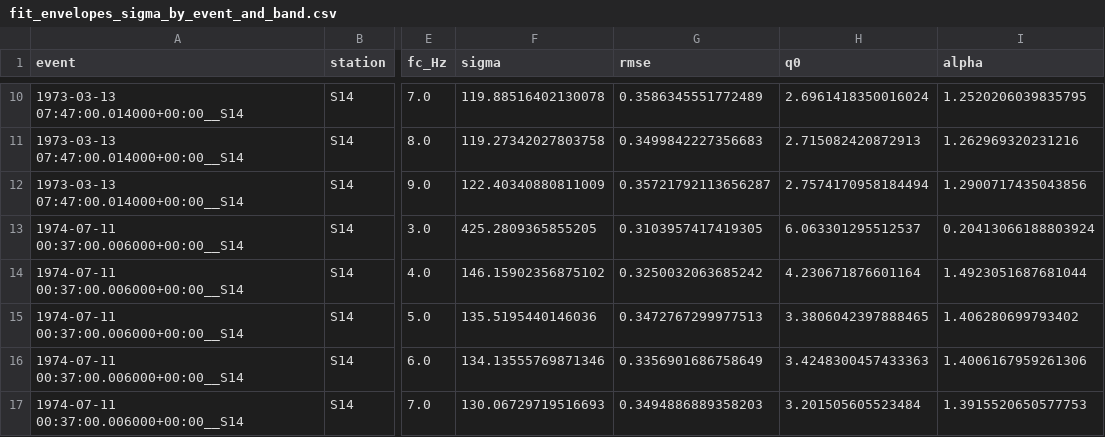
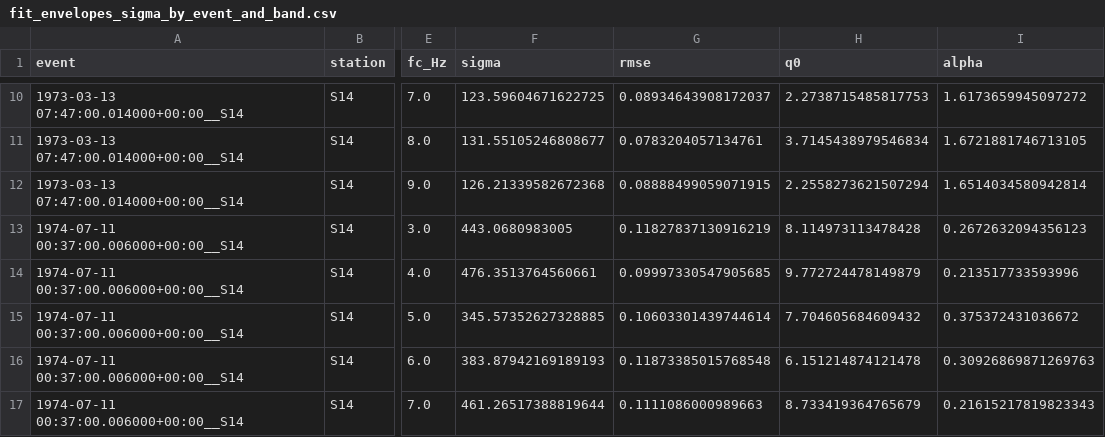
Before and after one commit to RamonMargarit/Heterogeneities-project, a CSV file: notebooks/results/LSQ_Fitting/fit_envelopes_sigma_by_event_and_band.csv, drawn as a sheet; only a part is shown, gaps mark what is left out; the diff covers the shown part only; the diff names each change by its address in the sheet, - before the commit and + after, or states it on an @@ line.

```diff
--- a/notebooks/results/LSQ_Fitting/fit_envelopes_sigma_by_event_and_band.csv
+++ b/notebooks/results/LSQ_Fitting/fit_envelopes_sigma_by_event_and_band.csv
-F10 (sigma): 119.88516402130078
+F10 (sigma): 123.59604671622725
-G10 (rmse): 0.3586345551772489
+G10 (rmse): 0.08934643908172037
-H10 (q0): 2.6961418350016024
+H10 (q0): 2.2738715485817753
-I10 (alpha): 1.2520206039835795
+I10 (alpha): 1.6173659945097272
-F11 (sigma): 119.27342027803758
+F11 (sigma): 131.55105246808677
-G11 (rmse): 0.3499842227356683
+G11 (rmse): 0.0783204057134761
-H11 (q0): 2.715082420872913
+H11 (q0): 3.7145438979546834
-I11 (alpha): 1.262969320231216
+I11 (alpha): 1.6721881746713105
-F12 (sigma): 122.40340880811009
+F12 (sigma): 126.21339582672368
-G12 (rmse): 0.35721792113656287
+G12 (rmse): 0.08888499059071915
-H12 (q0): 2.7574170958184494
+H12 (q0): 2.2558273621507294
-I12 (alpha): 1.2900717435043856
+I12 (alpha): 1.6514034580942814
-F13 (sigma): 425.2809365855205
+F13 (sigma): 443.0680983005
-G13 (rmse): 0.3103957417419305
+G13 (rmse): 0.11827837130916219
-H13 (q0): 6.063301295512537
+H13 (q0): 8.114973113478428
-I13 (alpha): 0.20413066188803924
+I13 (alpha): 0.2672632094356123
-F14 (sigma): 146.15902356875102
+F14 (sigma): 476.3513764560661
-G14 (rmse): 0.3250032063685242
+G14 (rmse): 0.09997330547905685
-H14 (q0): 4.230671876601164
+H14 (q0): 9.772724478149879
-I14 (alpha): 1.4923051687681044
+I14 (alpha): 0.213517733593996
-F15 (sigma): 135.5195440146036
+F15 (sigma): 345.57352627328885
-G15 (rmse): 0.3472767299977513
+G15 (rmse): 0.10603301439744614
-H15 (q0): 3.3806042397888465
+H15 (q0): 7.704605684609432
-I15 (alpha): 1.406280699793402
+I15 (alpha): 0.375372431036672
-F16 (sigma): 134.13555769871346
+F16 (sigma): 383.87942169189193
-G16 (rmse): 0.3356901686758649
+G16 (rmse): 0.11873385015768548
-H16 (q0): 3.4248300457433363
+H16 (q0): 6.151214874121478
-I16 (alpha): 1.4006167959261306
+I16 (alpha): 0.30926869871269763
-F17 (sigma): 130.06729719516693
+F17 (sigma): 461.26517388819644
-G17 (rmse): 0.3494886889358203
+G17 (rmse): 0.1111086000989663
-H17 (q0): 3.201505605523484
+H17 (q0): 8.733419364765679
-I17 (alpha): 1.3915520650577753
+I17 (alpha): 0.21615217819823343
```
Also changed, not shown: 96 edited cells elsewhere in this file, notebooks/results/LSQ_Fitting/fit_envelopes_improvement_all_events.csv, notebooks/results/LSQ_Fitting/fit_envelopes_sigma_by_event.csv, 45 other files.
